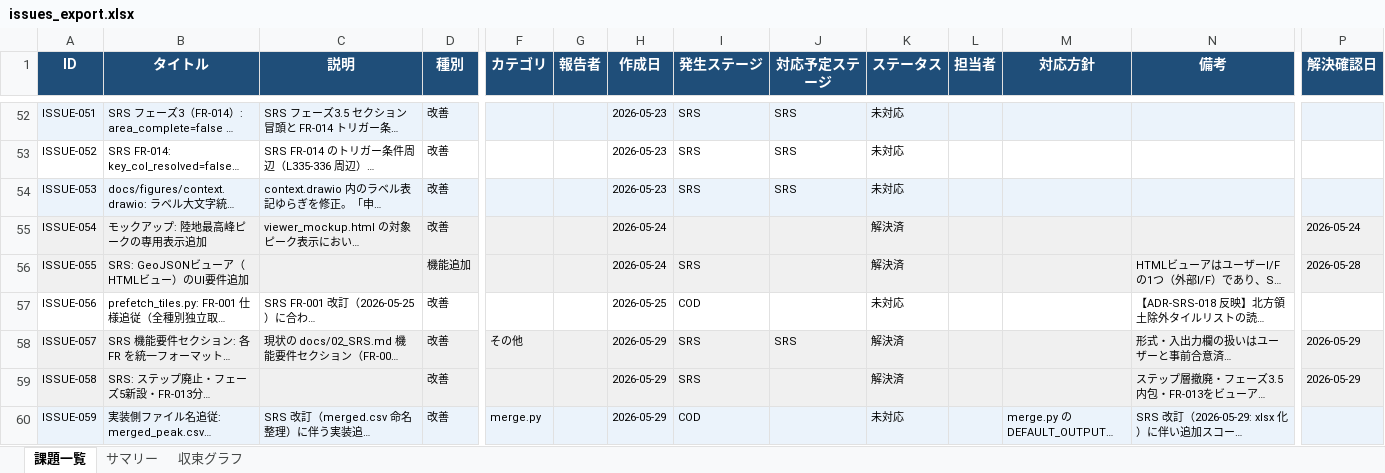
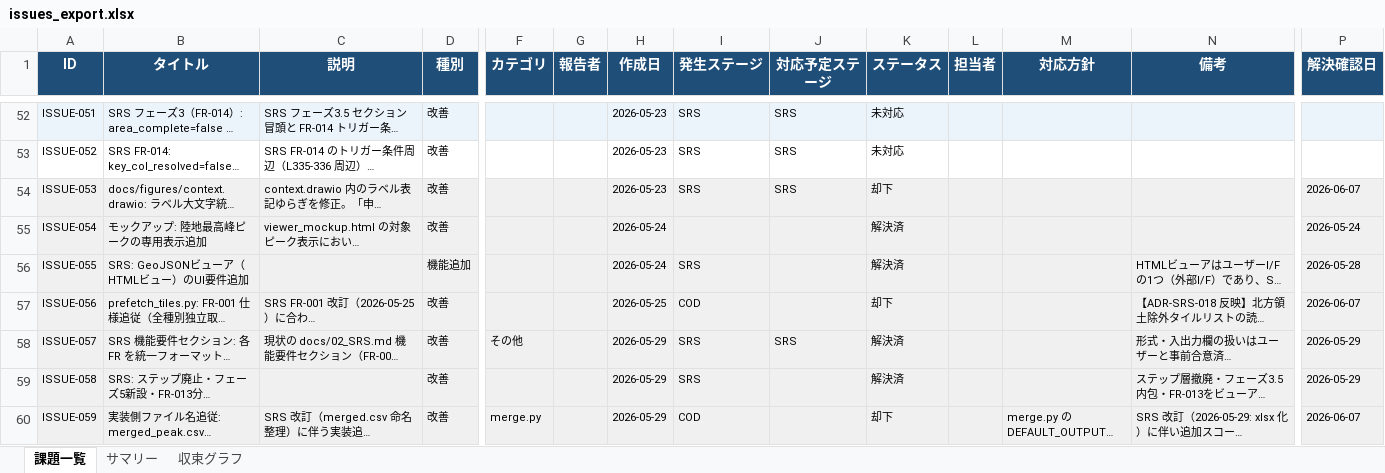
Before and after one commit to JJ1XGO/findsummits, an Excel workbook: mgmt/tracker/reports/issues_export.xlsx, sheet 課題一覧, drawn as a sheet; only a part is shown, gaps mark what is left out; long unchanged cells end in …; values as stored, in another font and other column widths than the file's, no borders; the diff covers the shown part only; the diff names each change by its address in the sheet, - before the commit and + after, or states it on an @@ line.

```diff
--- a/mgmt/tracker/reports/issues_export.xlsx (sheet 課題一覧)
+++ b/mgmt/tracker/reports/issues_export.xlsx (sheet 課題一覧)
-K54 (ステータス): 未対応
+K54 (ステータス): 却下
-P54 (解決確認日): (empty)
+P54 (解決確認日): 2026-06-07
-A57:D57 fill: none
+A57:D57 fill: #F0F0F0
-F57:P57 fill: none
+F57:P57 fill: #F0F0F0
-K57 (ステータス): 未対応
+K57 (ステータス): 却下
-P57 (解決確認日): (empty)
+P57 (解決確認日): 2026-06-07
-K60 (ステータス): 未対応
+K60 (ステータス): 却下
-P60 (解決確認日): (empty)
+P60 (解決確認日): 2026-06-07
```
Also changed, not shown: 16 edited cells and cell formats elsewhere in this sheet, sheet サマリー, sheet 収束グラフ, 5 other files.
